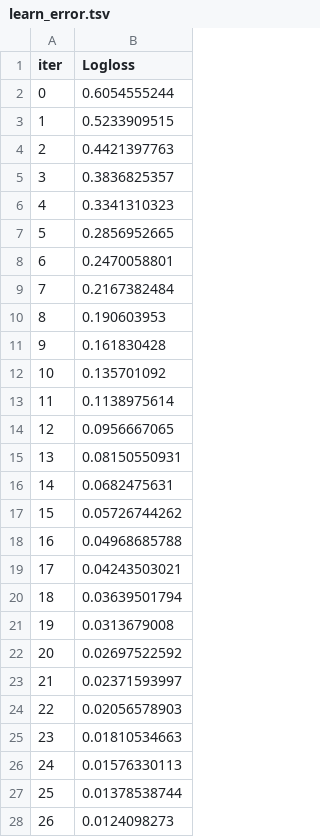
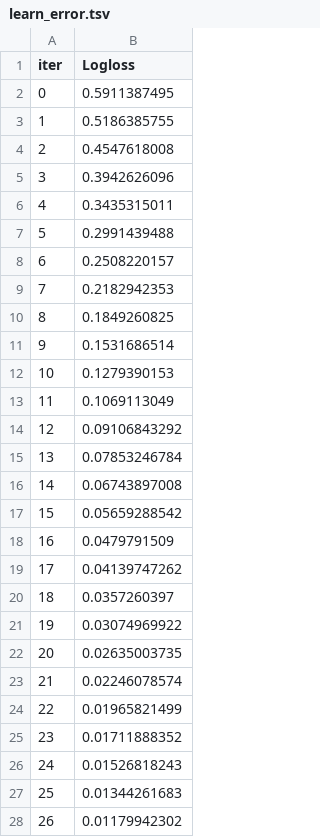
Before and after one commit to Arman-elidi/forte-fraud-detection, a TSV file: catboost_info/learn_error.tsv, drawn as a sheet; only a part is shown; the diff covers the shown part only.

```diff
--- a/catboost_info/learn_error.tsv
+++ b/catboost_info/learn_error.tsv
@@ -1,28 +1,28 @@
 iter	Logloss
-0	0.6054555244
-1	0.5233909515
-2	0.4421397763
-3	0.3836825357
-4	0.3341310323
-5	0.2856952665
-6	0.2470058801
-7	0.2167382484
-8	0.190603953
-9	0.161830428
-10	0.135701092
-11	0.1138975614
-12	0.0956667065
-13	0.08150550931
-14	0.0682475631
-15	0.05726744262
-16	0.04968685788
-17	0.04243503021
-18	0.03639501794
-19	0.0313679008
-20	0.02697522592
-21	0.02371593997
-22	0.02056578903
-23	0.01810534663
-24	0.01576330113
-25	0.01378538744
-26	0.0124098273
+0	0.5911387495
+1	0.5186385755
+2	0.4547618008
+3	0.3942626096
+4	0.3435315011
+5	0.2991439488
+6	0.2508220157
+7	0.2182942353
+8	0.1849260825
+9	0.1531686514
+10	0.1279390153
+11	0.1069113049
+12	0.09106843292
+13	0.07853246784
+14	0.06743897008
+15	0.05659288542
+16	0.0479791509
+17	0.04139747262
+18	0.0357260397
+19	0.03074969922
+20	0.02635003735
+21	0.02246078574
+22	0.01965821499
+23	0.01711888352
+24	0.01526818243
+25	0.01344261683
+26	0.01179942302
```
Also changed, not shown: 1 added row and 35 edited cells elsewhere in this file, catboost_info/test_error.tsv, catboost_info/time_left.tsv, 41 other files.
